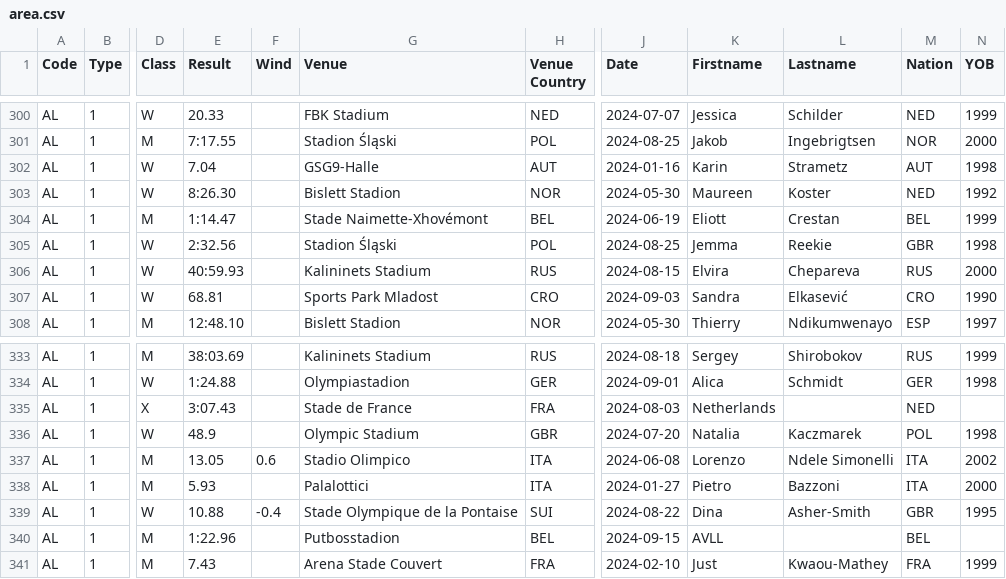
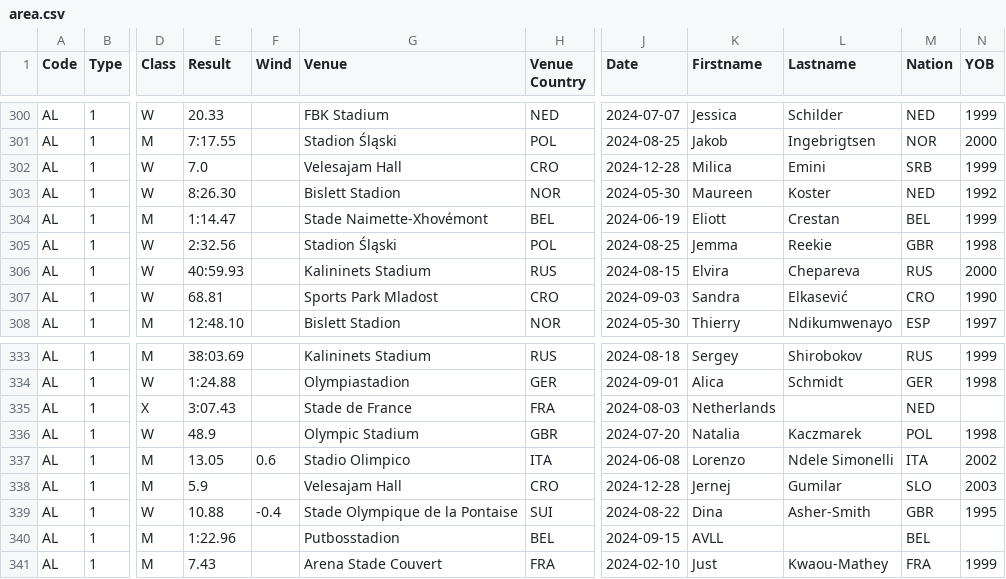
Before and after one commit to nimarion/records, a CSV file: leads/senior/area.csv, drawn as a sheet; only a part is shown, gaps mark what is left out; the diff names each change by its address in the sheet, - before the commit and + after, or states it on an @@ line.

```diff
--- a/leads/senior/area.csv
+++ b/leads/senior/area.csv
-E302 (Result): 7.04
+E302 (Result): 7.0
-G302 (Venue): GSG9-Halle
+G302 (Venue): Velesajam Hall
-H302 (Venue Country): AUT
+H302 (Venue Country): CRO
-J302 (Date): 2024-01-16
+J302 (Date): 2024-12-28
-K302 (Firstname): Karin
+K302 (Firstname): Milica
-L302 (Lastname): Strametz
+L302 (Lastname): Emini
-M302 (Nation): AUT
+M302 (Nation): SRB
-N302 (YOB): 1998
+N302 (YOB): 1999
-E338 (Result): 5.93
+E338 (Result): 5.9
-G338 (Venue): Palalottici
+G338 (Venue): Velesajam Hall
-H338 (Venue Country): ITA
+H338 (Venue Country): CRO
-J338 (Date): 2024-01-27
+J338 (Date): 2024-12-28
-K338 (Firstname): Pietro
+K338 (Firstname): Jernej
-L338 (Lastname): Bazzoni
+L338 (Lastname): Gumilar
-M338 (Nation): ITA
+M338 (Nation): SLO
-N338 (YOB): 2000
+N338 (YOB): 2003
```
Also changed, not shown: leads/senior/world.csv, leads/u20/area.csv, 1 other file.
